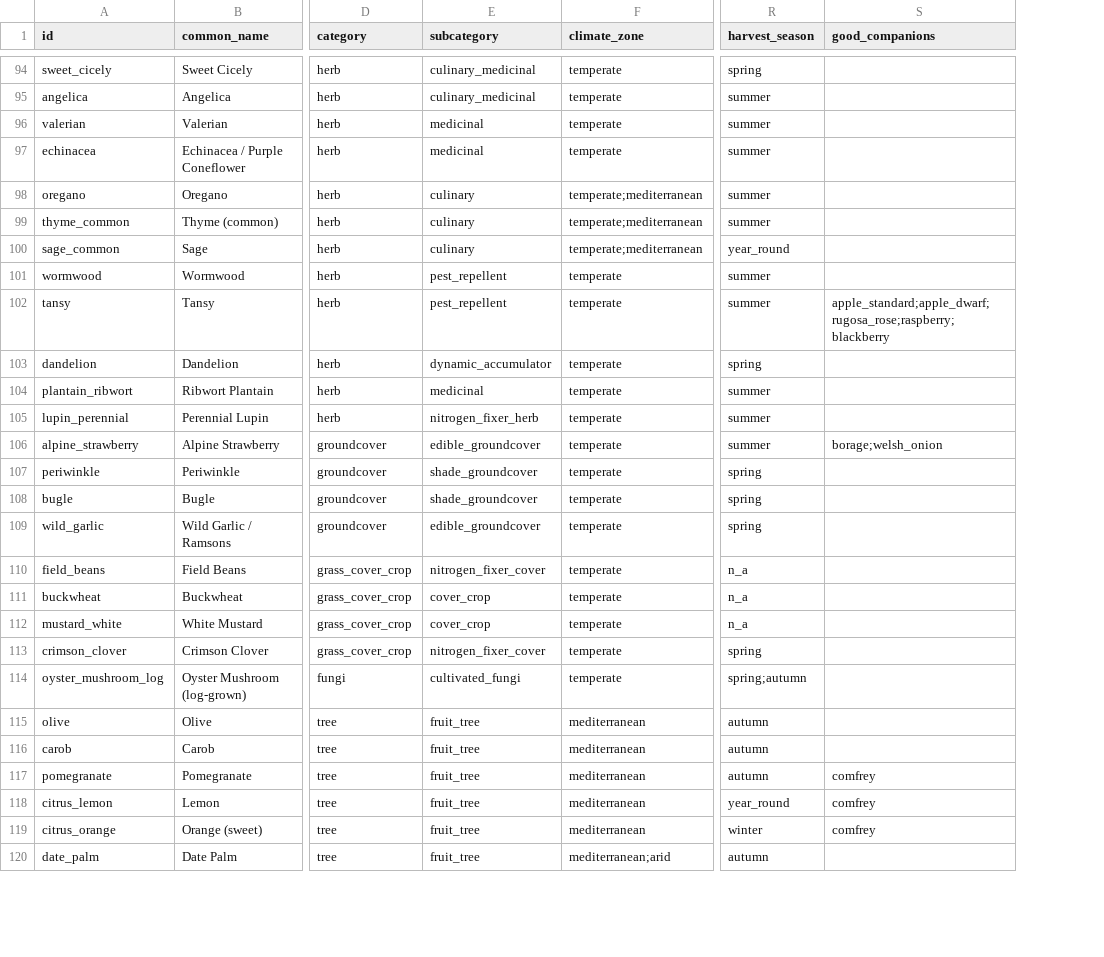
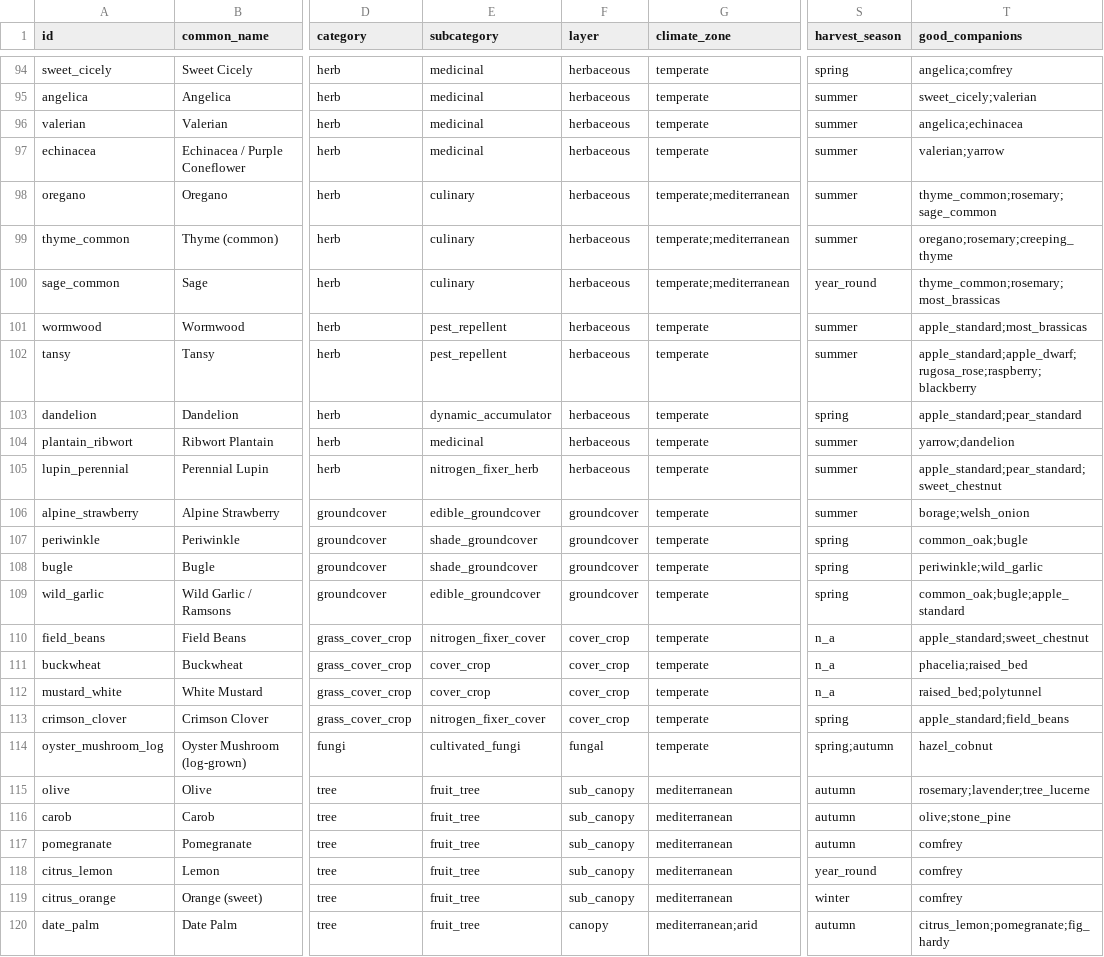
Before and after one commit to Altinsk/swales-backend, a CSV file: seed-data/plants_seed.csv, drawn as a sheet; only a part is shown, gaps mark what is left out; addresses are those after the commit; the diff covers the shown part only; the diff names each change by its address in the sheet, - before the commit and + after, or states it on an @@ line.

```diff
--- a/seed-data/plants_seed.csv
+++ b/seed-data/plants_seed.csv
+column F (layer), rows 94-120: herbaceous | herbaceous | herbaceous | herbaceous | herbaceous | herbaceous | herbaceous | herbaceous | herbaceous | herbaceous | herbaceous | herbaceous | groundcover | groundcover | groundcover | groundcover | cover_crop | cover_crop | cover_crop | cover_crop | fungal | sub_canopy | sub_canopy | sub_canopy | sub_canopy | sub_canopy | canopy
-E94:E95 (subcategory): culinary_medicinal
+E94:E95 (subcategory): medicinal
-T94 (good_companions): (empty)
+T94 (good_companions): angelica;comfrey
-T95 (good_companions): (empty)
+T95 (good_companions): sweet_cicely;valerian
-T96 (good_companions): (empty)
+T96 (good_companions): angelica;echinacea
-T97 (good_companions): (empty)
+T97 (good_companions): valerian;yarrow
-T98 (good_companions): (empty)
+T98 (good_companions): thyme_common;rosemary;sage_common
-T99 (good_companions): (empty)
+T99 (good_companions): oregano;rosemary;creeping_thyme
-T100 (good_companions): (empty)
+T100 (good_companions): thyme_common;rosemary;most_brassicas
-T101 (good_companions): (empty)
+T101 (good_companions): apple_standard;most_brassicas
-T103 (good_companions): (empty)
+T103 (good_companions): apple_standard;pear_standard
-T104 (good_companions): (empty)
+T104 (good_companions): yarrow;dandelion
-T105 (good_companions): (empty)
+T105 (good_companions): apple_standard;pear_standard;sweet_chestnut
-T107 (good_companions): (empty)
+T107 (good_companions): common_oak;bugle
-T108 (good_companions): (empty)
+T108 (good_companions): periwinkle;wild_garlic
-T109 (good_companions): (empty)
+T109 (good_companions): common_oak;bugle;apple_standard
-T110 (good_companions): (empty)
+T110 (good_companions): apple_standard;sweet_chestnut
-T111 (good_companions): (empty)
+T111 (good_companions): phacelia;raised_bed
-T112 (good_companions): (empty)
+T112 (good_companions): raised_bed;polytunnel
-T113 (good_companions): (empty)
+T113 (good_companions): apple_standard;field_beans
-T114 (good_companions): (empty)
+T114 (good_companions): hazel_cobnut
-T115 (good_companions): (empty)
+T115 (good_companions): rosemary;lavender;tree_lucerne
-T116 (good_companions): (empty)
+T116 (good_companions): olive;stone_pine
-T120 (good_companions): (empty)
+T120 (good_companions): citrus_lemon;pomegranate;fig_hardy
```
Also changed, not shown: 96 edited cells elsewhere in this file, 5 other files.
